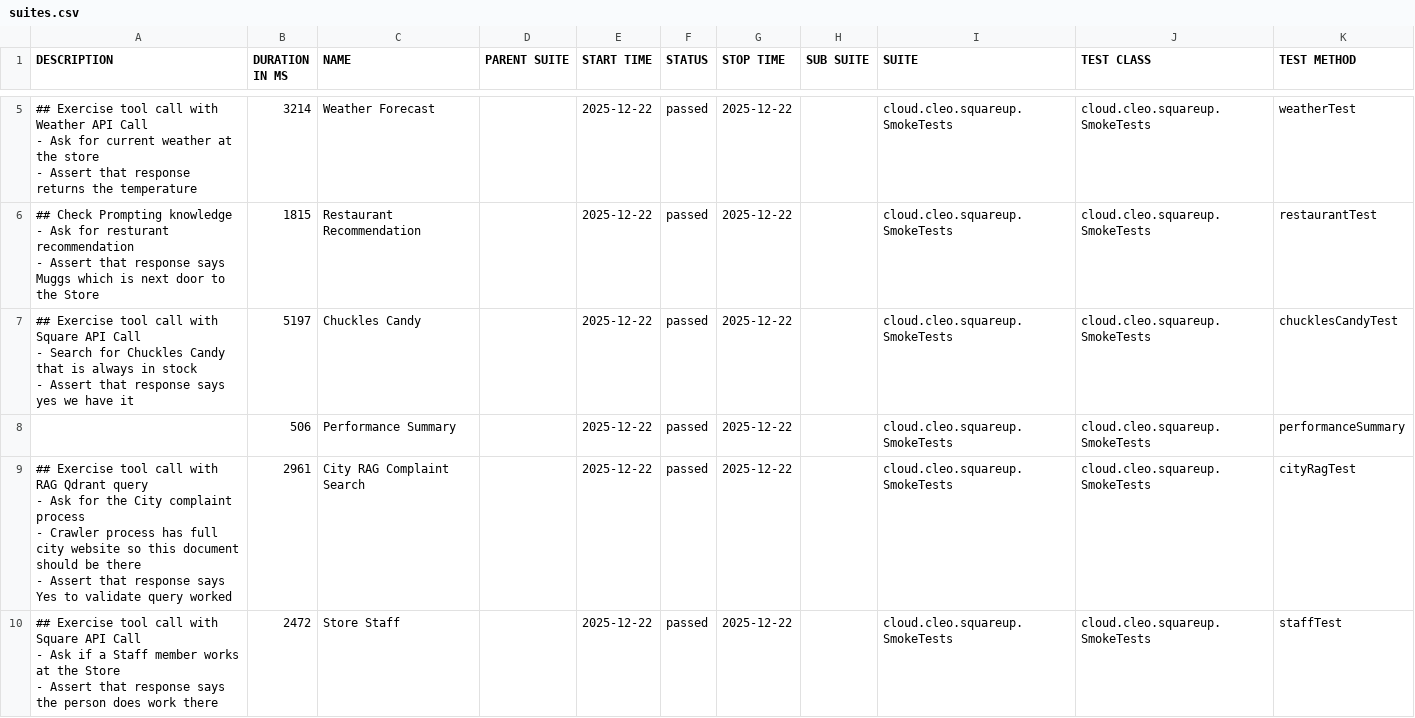
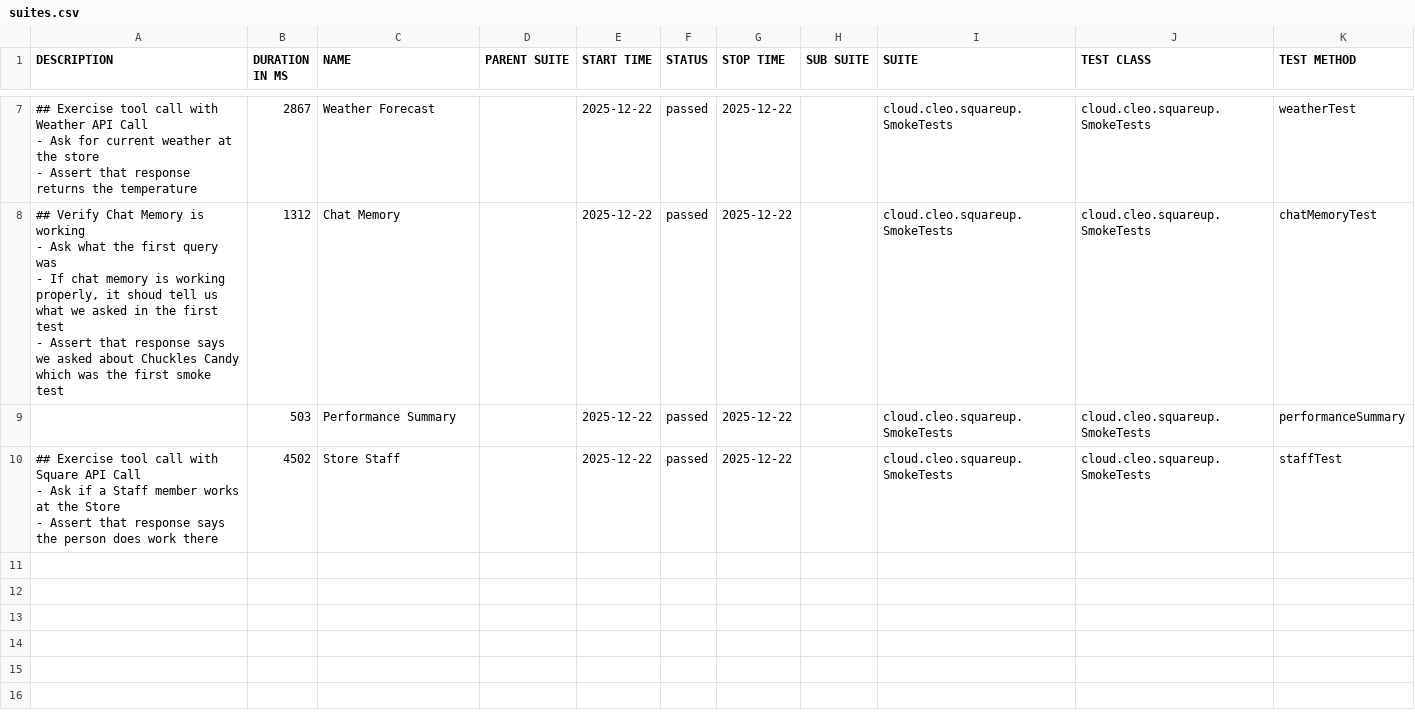
Before and after one commit to docwho2/java-squareup-spring-ai-ivr, a CSV file: us.amazon.nova-2-lite-v1_0/SmokeTests/data/suites.csv, drawn as a sheet; only a part is shown, gaps mark what is left out; the diff covers the shown part only.

```diff
--- a/us.amazon.nova-2-lite-v1_0/SmokeTests/data/suites.csv
+++ b/us.amazon.nova-2-lite-v1_0/SmokeTests/data/suites.csv
@@ -15,22 +23,14 @@
-"## Exercise tool call with Weather API Call
-- Ask for current weather at the store
-- Assert that response returns the temperature
-","3214","Weather Forecast","","2025-12-22","passed","2025-12-22","","cloud.cleo.squareup.SmokeTests","cloud.cleo.squareup.SmokeTests","weatherTest"
-"## Check Prompting knowledge
-- Ask for resturant recommendation
-- Assert that response says Muggs which is next door to the Store
-","1815","Restaurant Recommendation","","2025-12-22","passed","2025-12-22","","cloud.cleo.squareup.SmokeTests","cloud.cleo.squareup.SmokeTests","restaurantTest"
-"## Exercise tool call with Square API Call
-- Search for Chuckles Candy that is always in stock
-- Assert that response says yes we have it
-","5197","Chuckles Candy","","2025-12-22","passed","2025-12-22","","cloud.cleo.squareup.SmokeTests","cloud.cleo.squareup.SmokeTests","chucklesCandyTest"
-"","506","Performance Summary","","2025-12-22","passed","2025-12-22","","cloud.cleo.squareup.SmokeTests","cloud.cleo.squareup.SmokeTests","performanceSummary"
-"## Exercise tool call with RAG Qdrant query
-- Ask for the City complaint process
-  - Crawler process has full city website so this document should be there
-- Assert that response says Yes to validate query worked
-","2961","City RAG Complaint Search","","2025-12-22","passed","2025-12-22","","cloud.cleo.squareup.SmokeTests","cloud.cleo.squareup.SmokeTests","cityRagTest"
-"## Exercise tool call with Square API Call
-- Ask if a Staff member works at the Store
-- Assert that response says the person does work there
-","2472","Store Staff","","2025-12-22","passed","2025-12-22","","cloud.cleo.squareup.SmokeTests","cloud.cleo.squareup.SmokeTests","staffTest"
+"## Exercise tool call with Weather API Call
+- Ask for current weather at the store
+- Assert that response returns the temperature
+","2867","Weather Forecast","","2025-12-22","passed","2025-12-22","","cloud.cleo.squareup.SmokeTests","cloud.cleo.squareup.SmokeTests","weatherTest"
+"## Verify Chat Memory is working
+- Ask what the first query was
+  - If chat memory is working properly, it shoud tell us what we asked in the first test
+- Assert that response says we asked about Chuckles Candy which was the first smoke test
+","1312","Chat Memory","","2025-12-22","passed","2025-12-22","","cloud.cleo.squareup.SmokeTests","cloud.cleo.squareup.SmokeTests","chatMemoryTest"
+"","503","Performance Summary","","2025-12-22","passed","2025-12-22","","cloud.cleo.squareup.SmokeTests","cloud.cleo.squareup.SmokeTests","performanceSummary"
+"## Exercise tool call with Square API Call
+- Ask if a Staff member works at the Store
+- Assert that response says the person does work there
+","4502","Store Staff","","2025-12-22","passed","2025-12-22","","cloud.cleo.squareup.SmokeTests","cloud.cleo.squareup.SmokeTests","staffTest"
```
Also changed, not shown: 3 added rows, 1 removed row and 2 edited cells elsewhere in this file, us.amazon.nova-2-lite-v1_0/SmokeTests/data/behaviors.csv, 40 other files.
